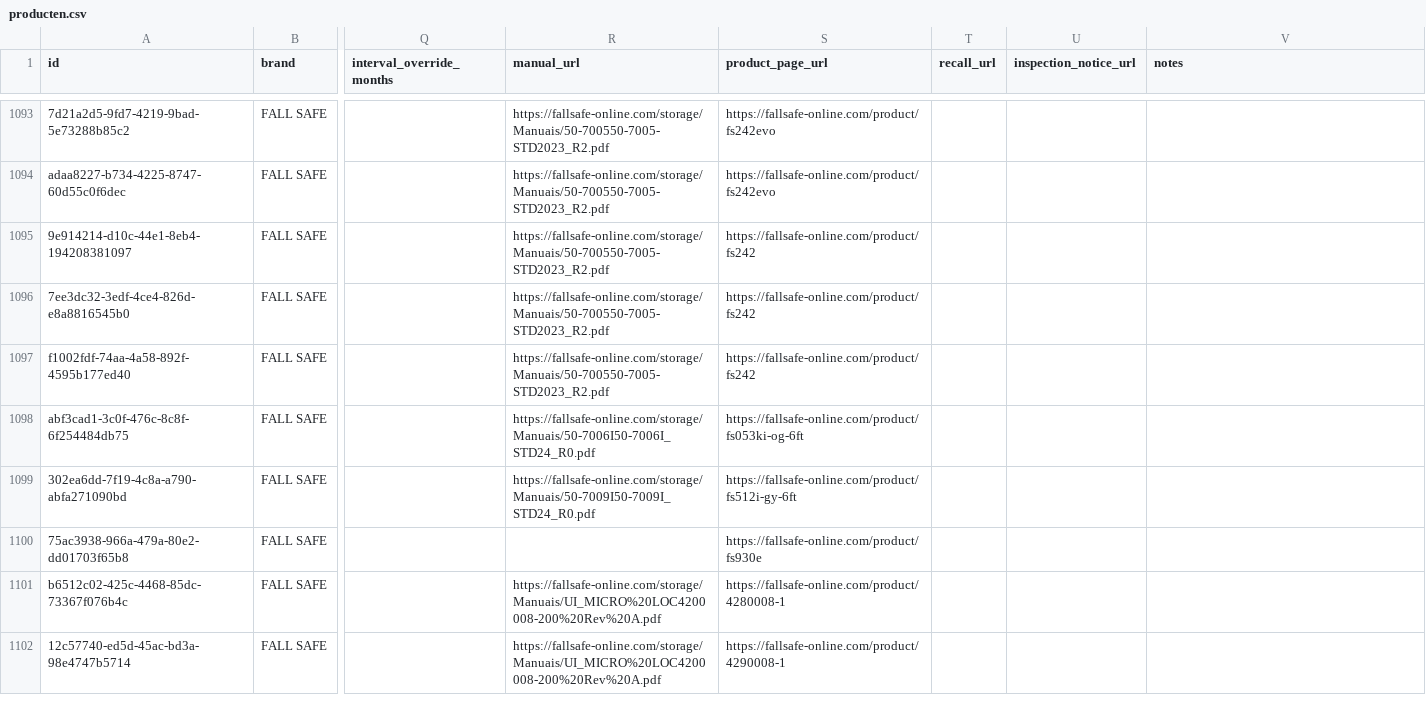
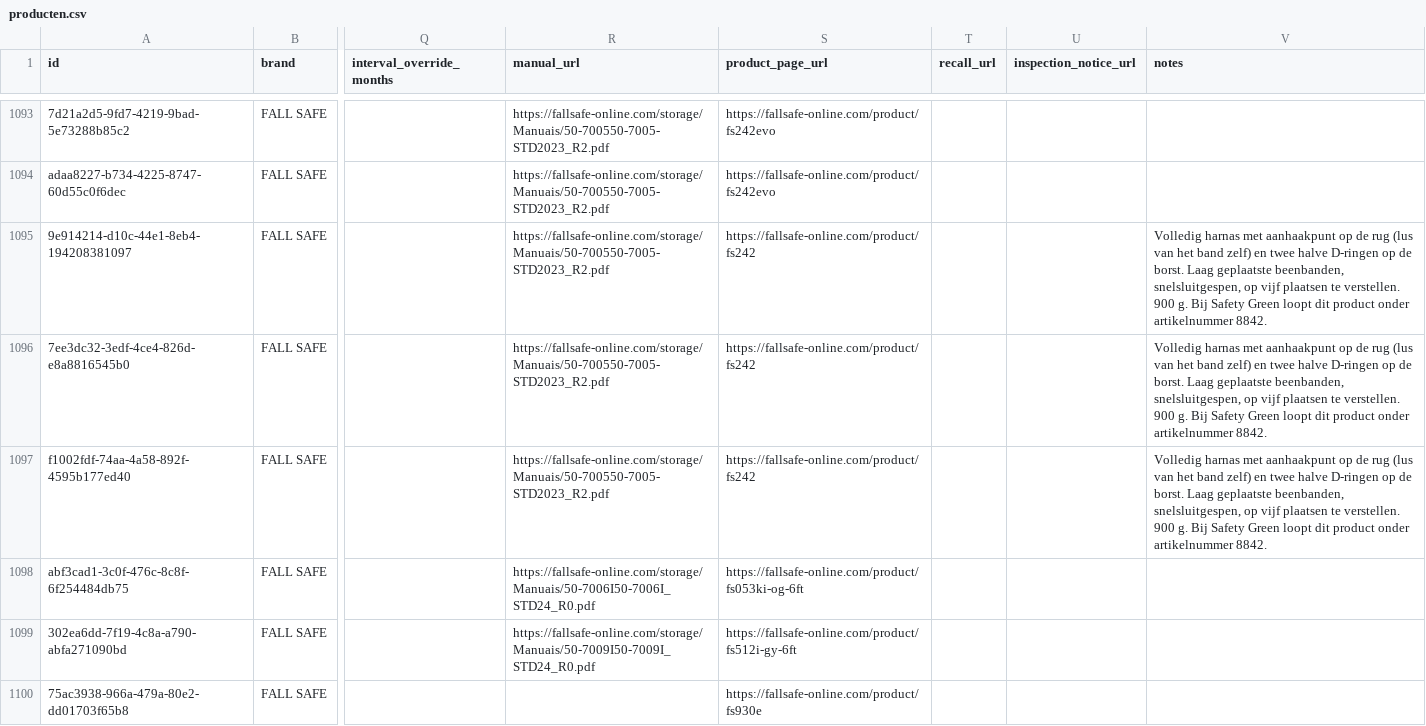
Before and after one commit to Gearonimo-app/gearonimo, a CSV file: catalog/producten.csv, drawn as a sheet; only a part is shown, gaps mark what is left out; the shorter side is filled out with more unchanged rows; the diff names each change by its address in the sheet, - before the commit and + after, or states it on an @@ line.

```diff
--- a/catalog/producten.csv
+++ b/catalog/producten.csv
-V1095:V1097 (notes): (empty)
+V1095:V1097 (notes): Volledig harnas met aanhaakpunt op de rug (lus van het band zelf) en twee halve D-ringen op de borst. Laag geplaatste beenbanden, snelsluitgespen, op vijf plaatsen te verstellen. 900 g. Bij Safety Green loopt dit product onder artikelnummer 8842.
```
Also changed, not shown: 1 other file.
